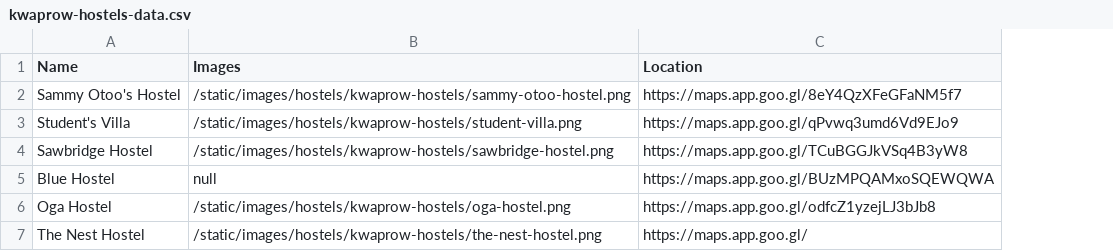
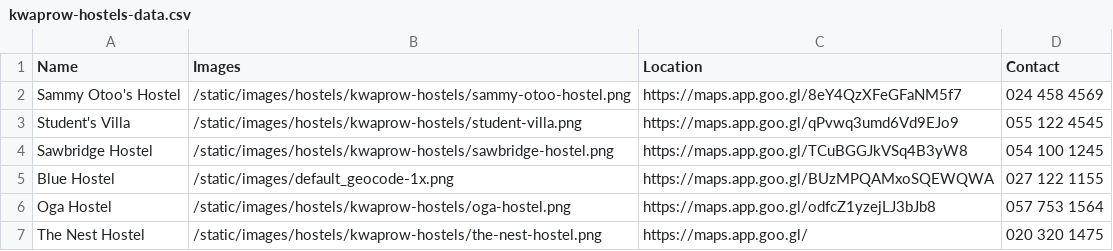
Before and after one commit to tawiahnyt/hostel-guide-with-flask, a CSV file: data/kwaprow-hostels-data.csv, drawn as a sheet; the diff names each change by its address in the sheet, - before the commit and + after, or states it on an @@ line.

```diff
--- a/data/kwaprow-hostels-data.csv
+++ b/data/kwaprow-hostels-data.csv
+column D (Contact), rows 2-7: 024 458 4569 | 055 122 4545 | 054 100 1245 | 027 122 1155 | 057 753 1564 | 020 320 1475
-B5 (Images): null
+B5 (Images): /static/images/default_geocode-1x.png
```
Also changed, not shown: data/ayensu-hostels-data.csv, data/science-hostels-data.csv, 15 other files.
